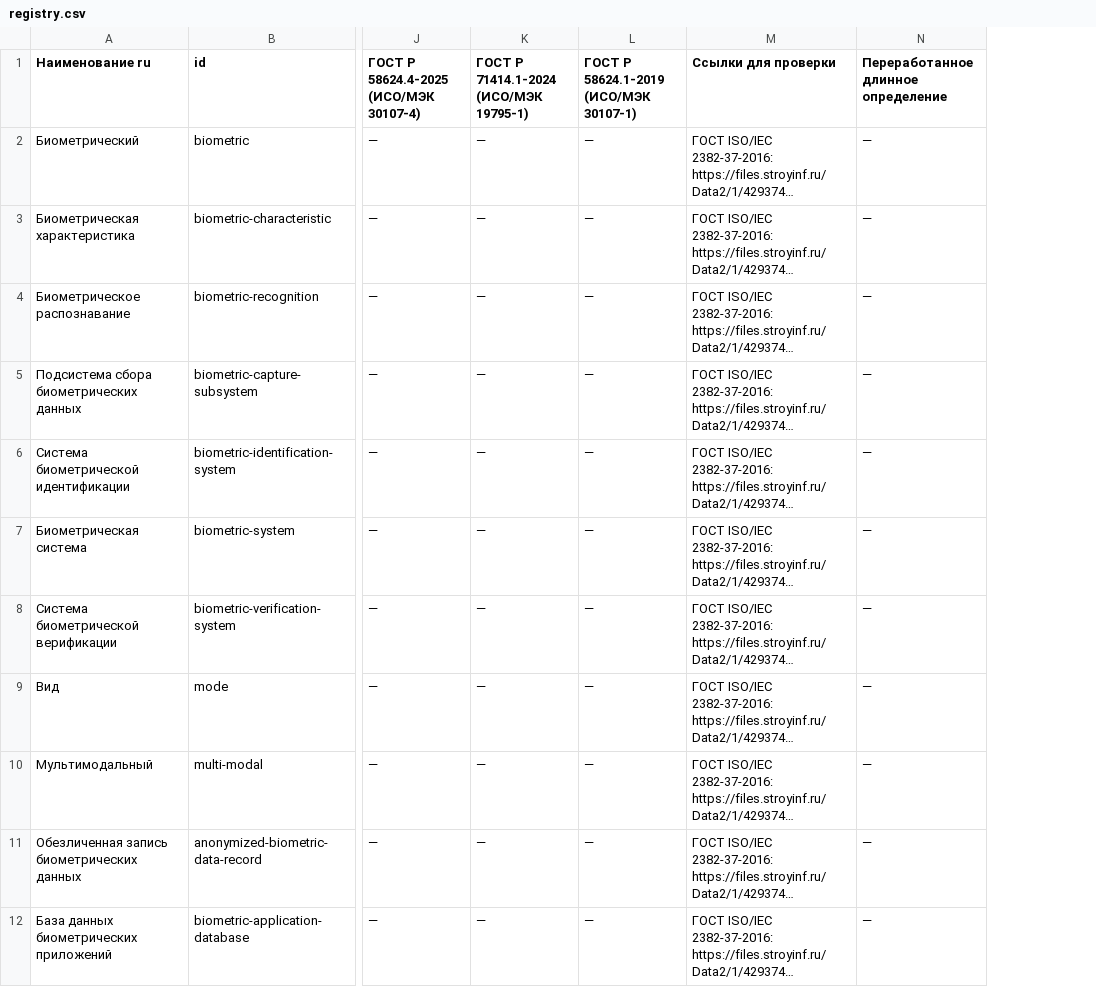
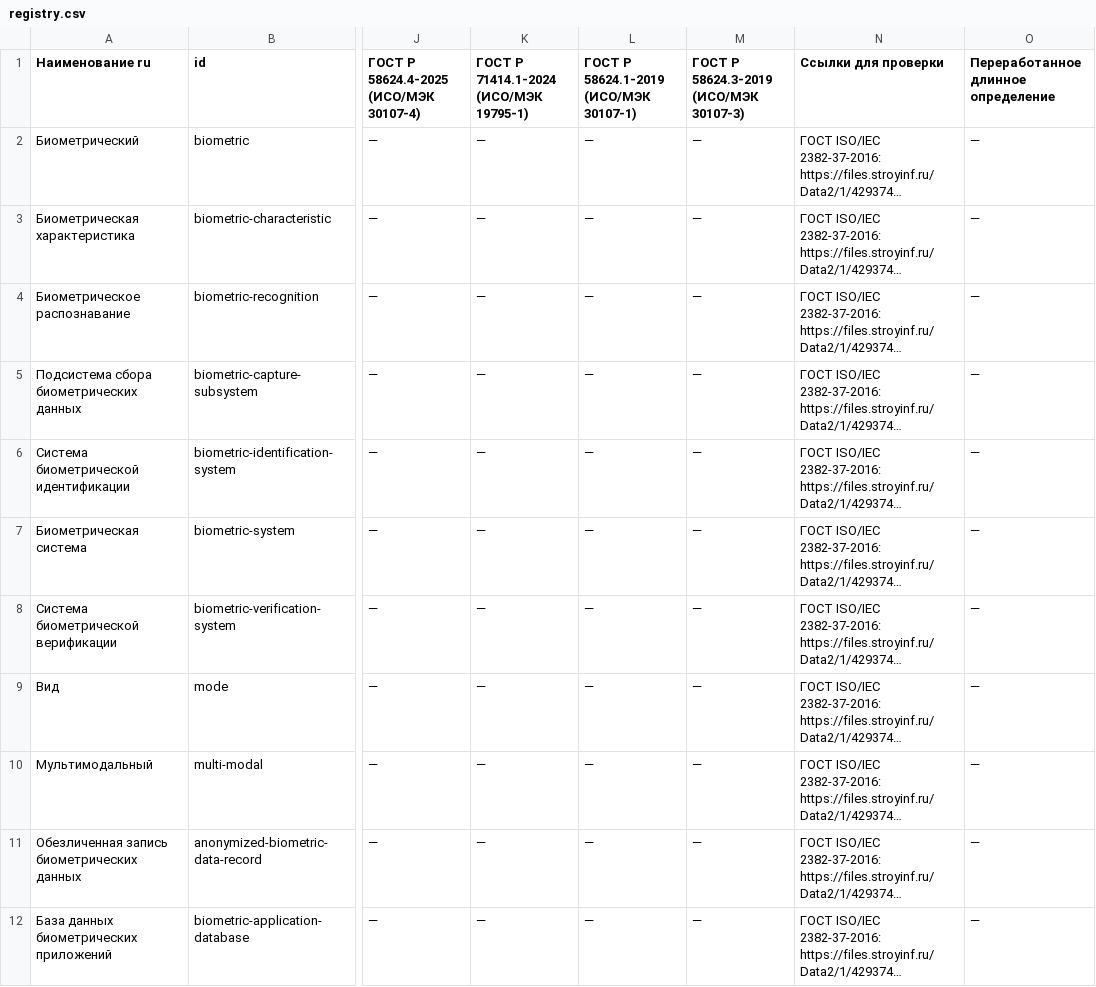
Before and after one commit to psshamshin/Biometric-Terms-Registry, a CSV file: data/out/gost_2382_37/registry.csv, drawn as a sheet; only a part is shown, gaps mark what is left out; long unchanged cells end in …; the diff names each change by its address in the sheet, - before the commit and + after, or states it on an @@ line.

```diff
--- a/data/out/gost_2382_37/registry.csv
+++ b/data/out/gost_2382_37/registry.csv
+column M, rows 1-12: ГОСТ Р 58624.3-2019 (ИСО/МЭК 30107-3) | — | — | — | — | — | — | — | — | — | — | —
```
Also changed, not shown: data/out/_baseline/gost_r_58624_1_2019/registry.csv, data/out/gost_r_71414_1_2024/registry.csv, 33 other files.
